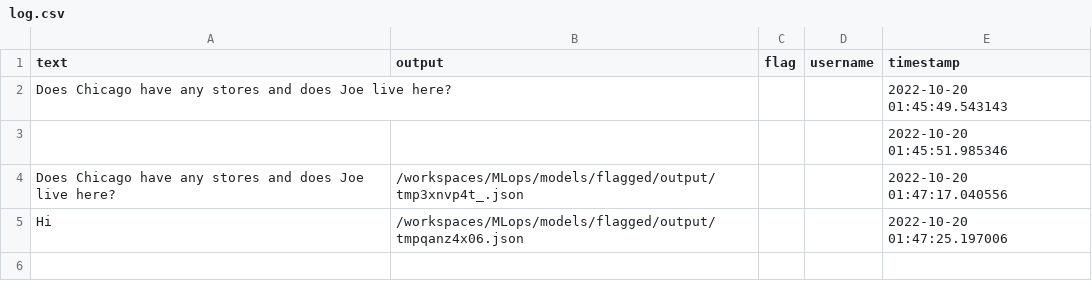
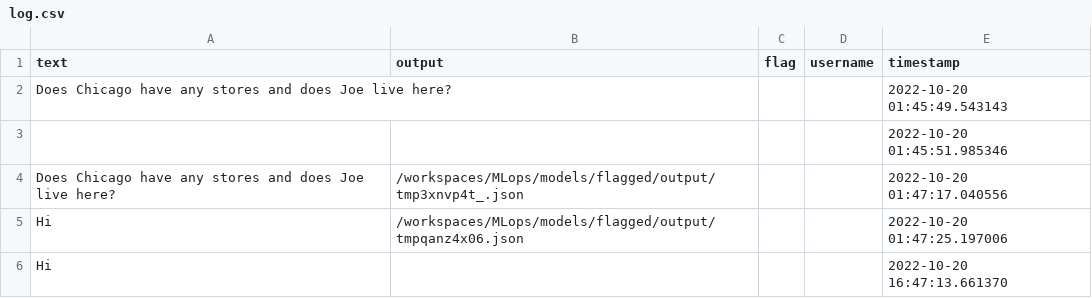
Before and after one commit to nogibjj/Michelle_Li_mlops, a CSV file: models/flagged/log.csv, drawn as a sheet.

```diff
--- a/models/flagged/log.csv
+++ b/models/flagged/log.csv
@@ -5 +5,2 @@ Does Chicago have any stores and does Joe live here?,/workspaces/MLops/models/fl
 Hi,/workspaces/MLops/models/flagged/output/tmpqanz4x06.json,,,2022-10-20 01:47:25.197006
+Hi,,,,2022-10-20 16:47:13.661370
```
Also changed, not shown: 5 other files.
